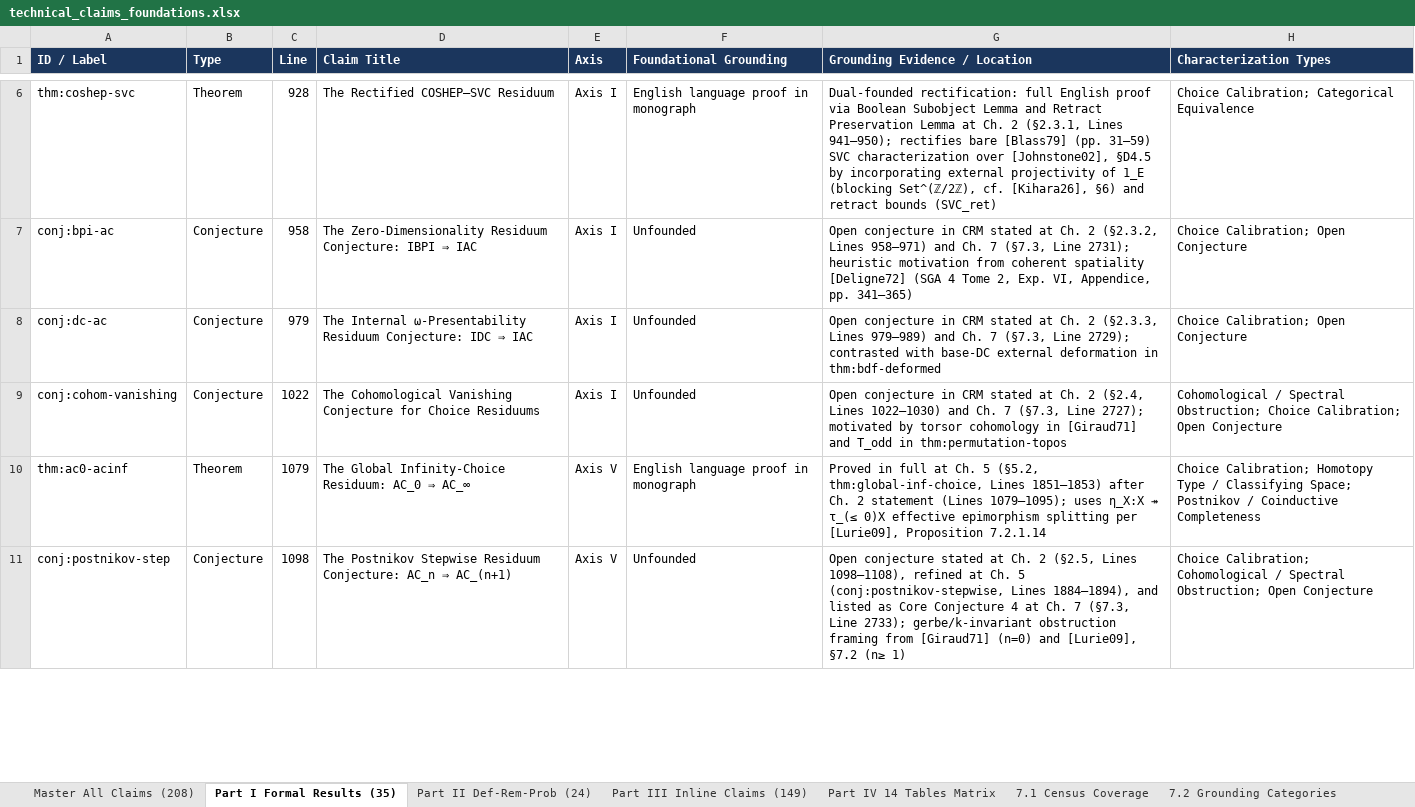
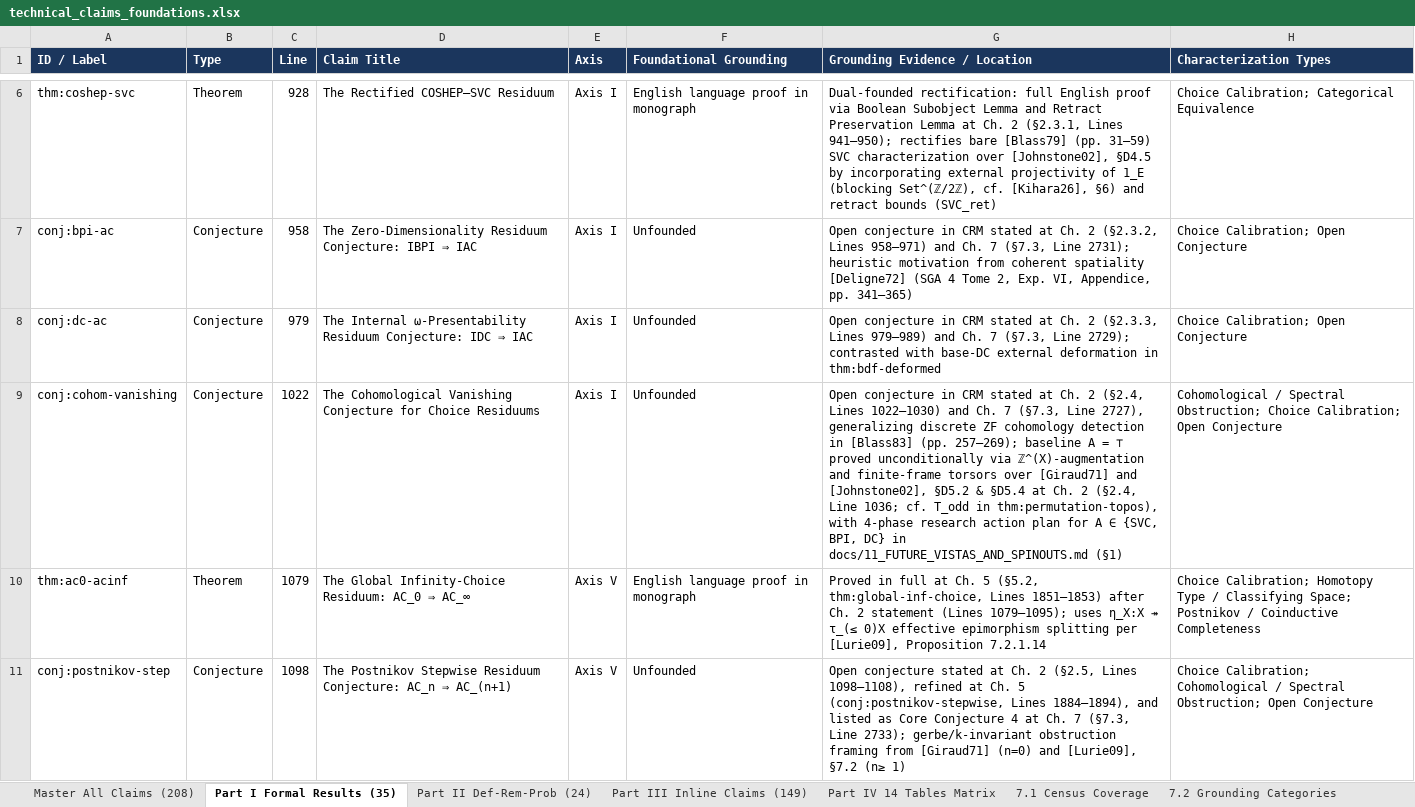
Before and after one commit to tryggth/categorical-reverse-mathematics, an Excel workbook: docs/technical_claims_foundations.xlsx, sheet Part I Formal Results (35), drawn as a sheet; only a part is shown, gaps mark what is left out; values as stored, in another font and other column widths than the file's, no borders; the diff names each change by its address in the sheet, - before the commit and + after, or states it on an @@ line.

Commit message:
Prove A = top baseline of conj:cohom-vanishing, fix slice table indexing, and add action plan (Refs #8)

```diff
--- a/docs/technical_claims_foundations.xlsx (sheet Part I Formal Results (35))
+++ b/docs/technical_claims_foundations.xlsx (sheet Part I Formal Results (35))
-G9 (Grounding Evidence / Location): …(§7.3, Line 2727); motivated by torsor cohomology in [Giraud71] and T_odd in thm:permutation-topos
+G9 (Grounding Evidence / Location): …(§7.3, Line 2727), generalizing discrete ZF cohomology detection in [Blass83] (pp. 257–269); baseline A = ⊤ proved unconditionally via ℤ^(X)-augmentation and finite-frame torsors over [Giraud71] and [Johnstone02], §D5.2 & §D5.4 at Ch. 2 (§2.4, Line 1036; cf. T_odd in thm:permutation-topos), with 4-phase research action plan for A ∈ {SVC, BPI, DC} in docs/11_FUTURE_VISTAS_AND_SPINOUTS.md (§1)
```
Also changed, not shown: sheet Master All Claims (208), 6 other files.
